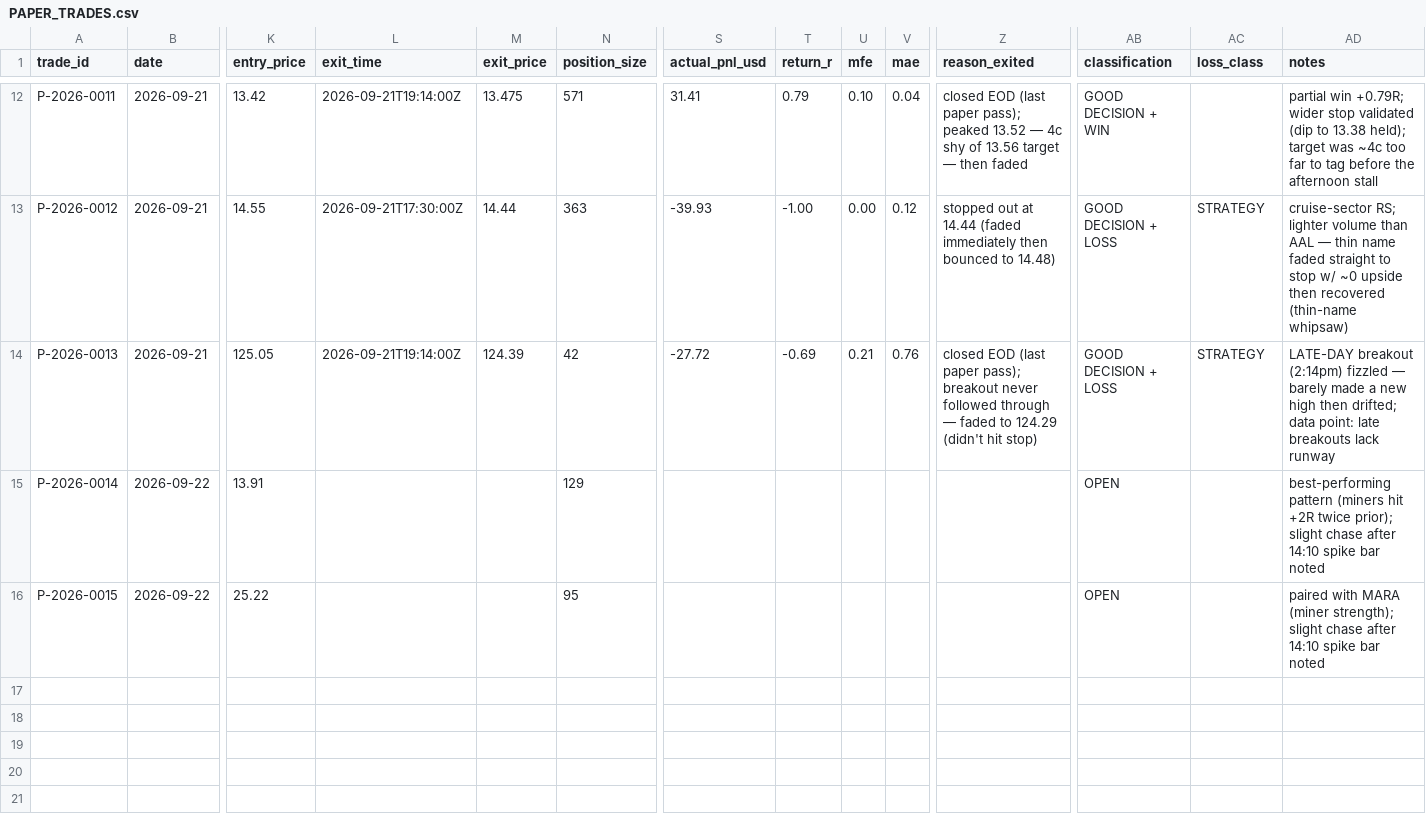
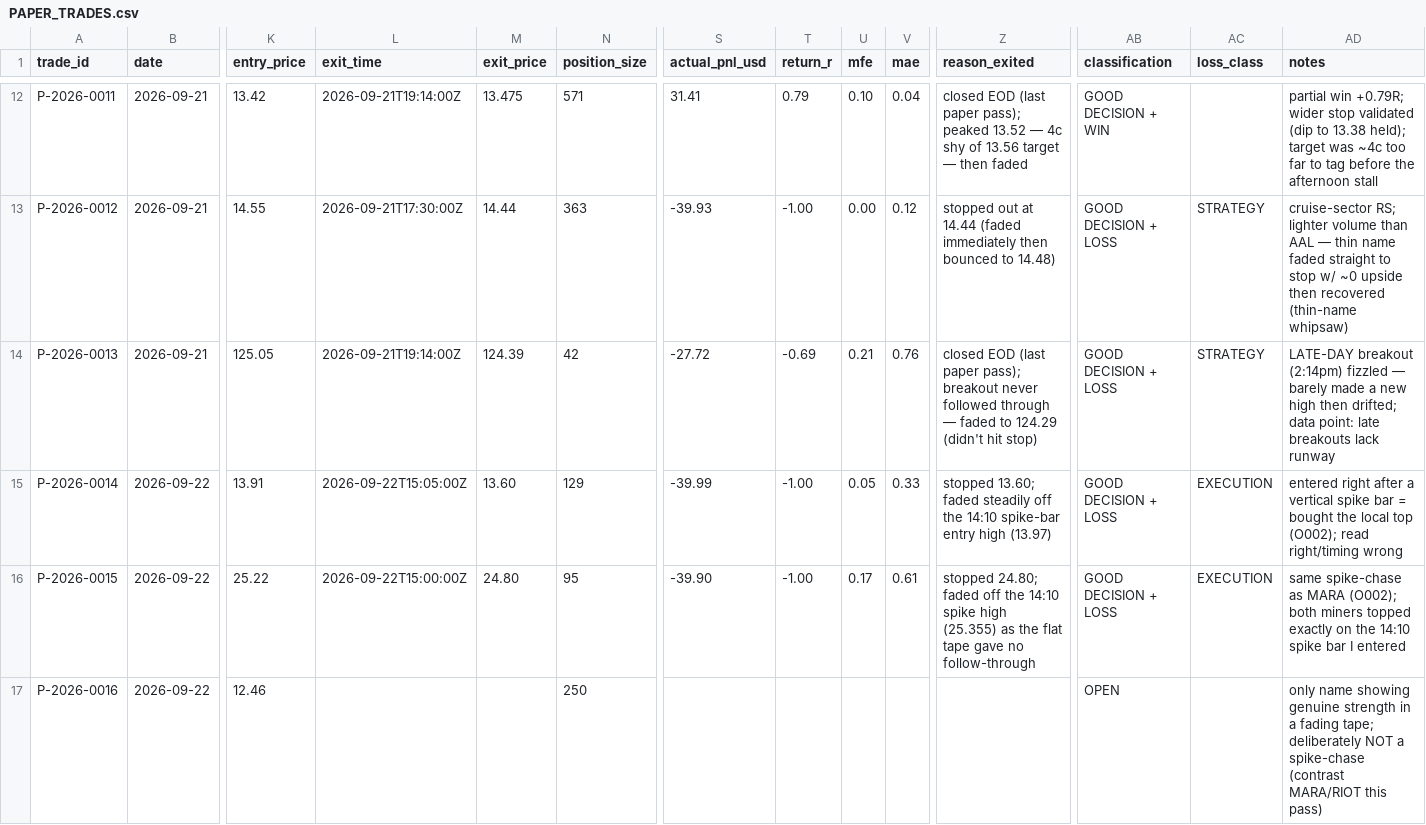
Before and after one commit to Taido097/Trading-Agent-, a CSV file: data/PAPER_TRADES.csv, drawn as a sheet; only a part is shown, gaps mark what is left out; rows hold the shown columns only; the diff names each change by its address in the sheet, - before the commit and + after, or states it on an @@ line.

```diff
--- a/data/PAPER_TRADES.csv
+++ b/data/PAPER_TRADES.csv
-L15 (exit_time): (empty)
+L15 (exit_time): 2026-09-22T15:05:00Z
-M15 (exit_price): (empty)
+M15 (exit_price): 13.60
-S15 (actual_pnl_usd): (empty)
+S15 (actual_pnl_usd): -39.99
-T15:T16 (return_r): (empty)
+T15:T16 (return_r): -1.00
-U15 (mfe): (empty)
+U15 (mfe): 0.05
-V15 (mae): (empty)
+V15 (mae): 0.33
-Z15 (reason_exited): (empty)
+Z15 (reason_exited): stopped 13.60; faded steadily off the 14:10 spike-bar entry high (13.97)
-AB15:AB16 (classification): OPEN
+AB15:AB16 (classification): GOOD DECISION + LOSS
-AC15:AC16 (loss_class): (empty)
+AC15:AC16 (loss_class): EXECUTION
-AD15 (notes): best-performing pattern (miners hit +2R twice prior); slight chase after 14:10 spike bar noted
+AD15 (notes): entered right after a vertical spike bar = bought the local top (O002); read right/timing wrong
-L16 (exit_time): (empty)
+L16 (exit_time): 2026-09-22T15:00:00Z
-M16 (exit_price): (empty)
+M16 (exit_price): 24.80
-S16 (actual_pnl_usd): (empty)
+S16 (actual_pnl_usd): -39.90
-U16 (mfe): (empty)
+U16 (mfe): 0.17
-V16 (mae): (empty)
+V16 (mae): 0.61
-Z16 (reason_exited): (empty)
+Z16 (reason_exited): stopped 24.80; faded off the 14:10 spike high (25.355) as the flat tape gave no follow-through
-AD16 (notes): paired with MARA (miner strength); slight chase after 14:10 spike bar noted
+AD16 (notes): same spike-chase as MARA (O002); both miners topped exactly on the 14:10 spike bar I entered
+row 17: P-2026-0016 | 2026-09-22 | 12.46 |  |  | 250 |  |  |  |  |  | OPEN |  | only name showing genuine strength in a fading tape; deliberately NOT a spike-chase (contrast MARA/RIOT this pass)
```
Also changed, not shown: 1 other file.
